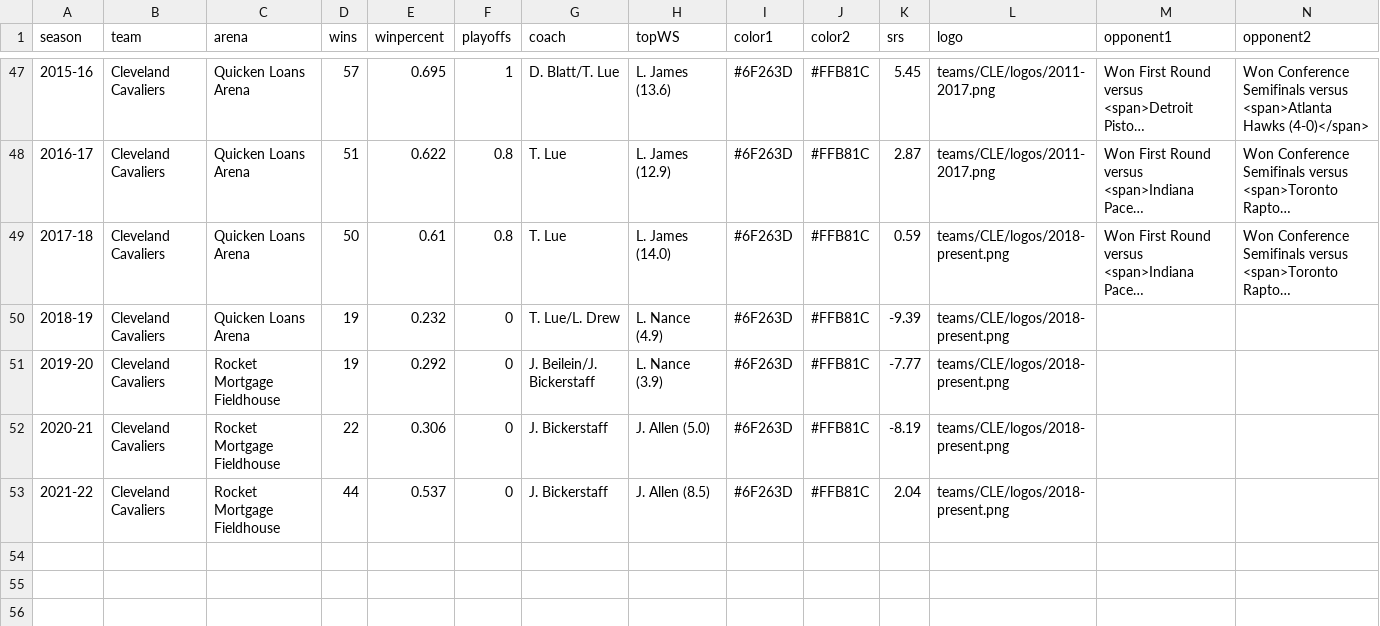
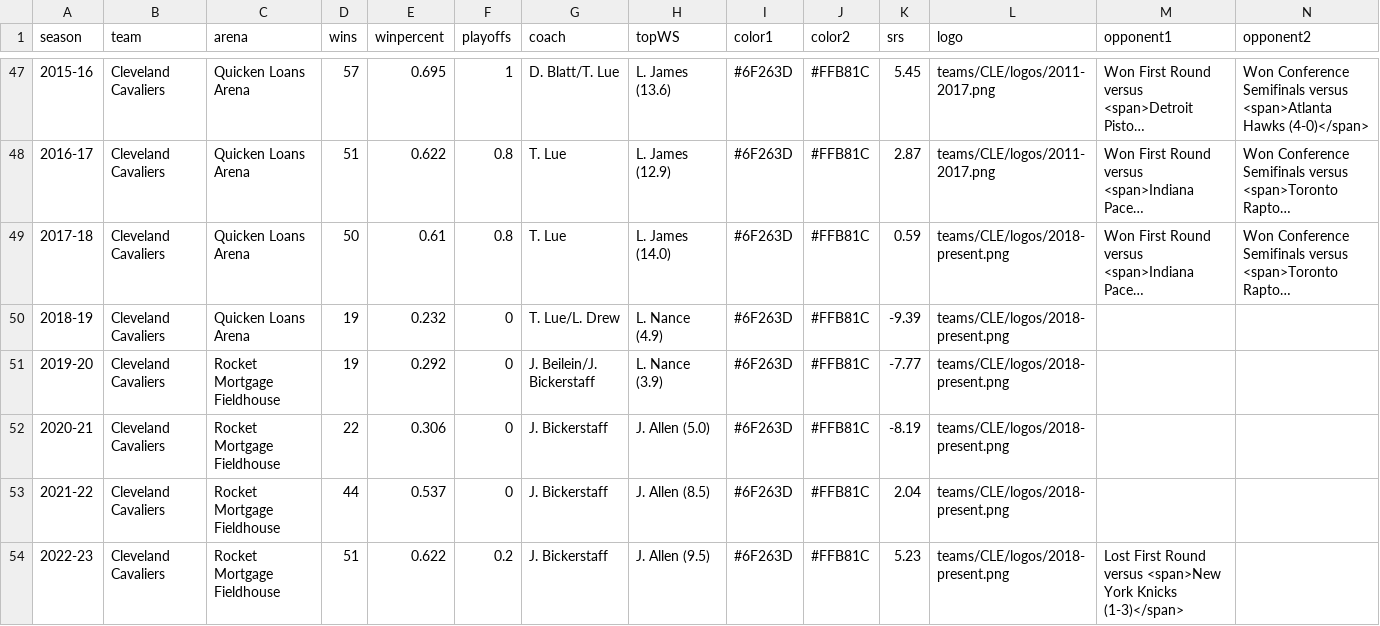
Before and after one commit to zacariias/nbahistory, a CSV file: teams/CLE/data.csv, drawn as a sheet; only a part is shown, gaps mark what is left out; long unchanged cells end in …; rows hold the shown columns only; the diff names each change by its address in the sheet, - before the commit and + after, or states it on an @@ line.

```diff
--- a/teams/CLE/data.csv
+++ b/teams/CLE/data.csv
+row 54: 2022-23 | Cleveland Cavaliers | Rocket Mortgage Fieldhouse | 51 | 0.622 | 0.2 | J. Bickerstaff | J. Allen (9.5) | #6F263D | #FFB81C | 5.23 | teams/CLE/logos/2018-present.png | Lost First Round versus <span>New York Knicks (1-3)</span>
```
Also changed, not shown: teams/LAC/data.csv, teams/MIN/data.csv.
